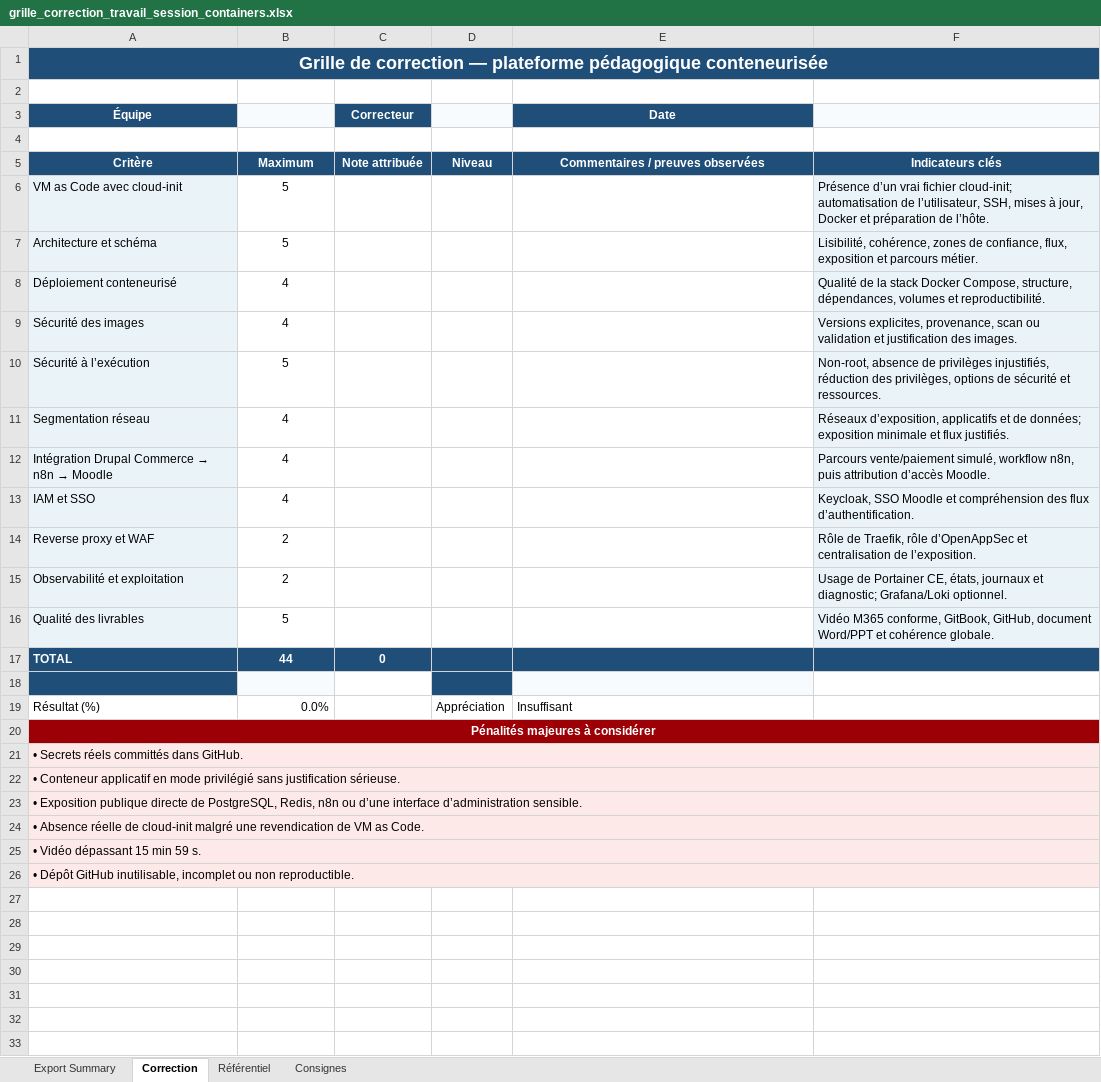
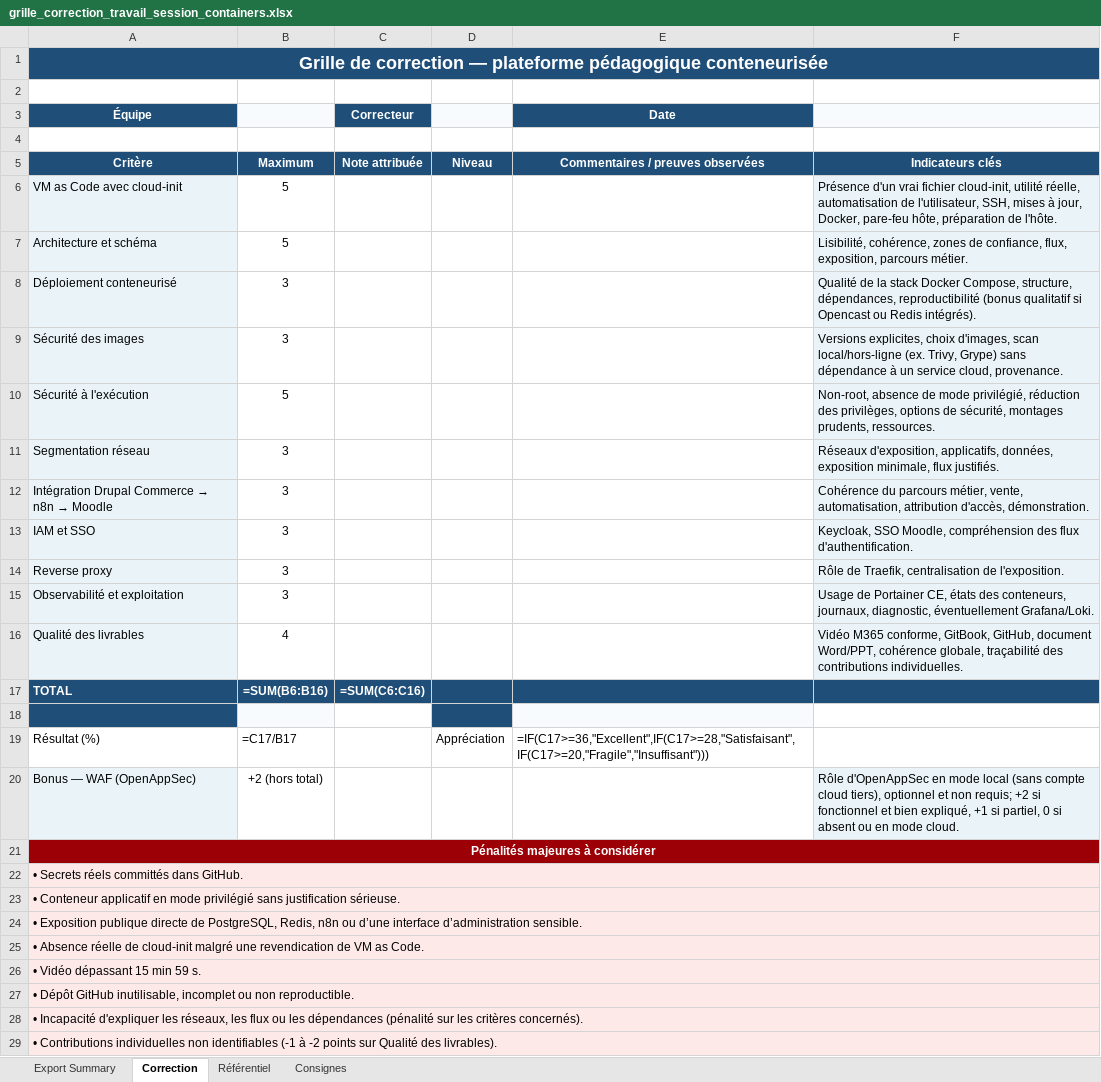
Before and after one commit to 20GHhub19/CR465-travail-de-session, an Excel workbook: xslx/grille_correction_travail_session_containers.xlsx, sheet Correction, drawn as a sheet; values as stored, in another font and other column widths than the file's, no borders; formulas without a stored value are shown as written; charts and pictures not drawn; removed rows and columns are numbered as before the commit, all else as after; the diff names each change by its address in the sheet, - before the commit and + after, or states it on an @@ line.

Commit message:
docs: fix mermaid syntax compatibility, sync xlsx grille with consolidated md
- replace 'actor' with 'participant' in sequence diagrams (actor
  keyword requires mermaid v9.2+, breaks on older renderers)
- split chained labeled arrow into two statements in the network
  segmentation flowchart for renderer compatibility
- xslx/grille_correction: fix criteria weights to match the
  canonical 40-point grille (was totaling 44 with WAF folded in as
  mandatory), rename 'Reverse proxy et WAF' to 'Reverse proxy',
  add separate 'Bonus - WAF (OpenAppSec)' row (+2 hors total) in
  Correction and Referentiel sheets, add 2 missing penalty bullets,
  fix video duration wording and WAF-is-bonus wording in Consignes

```diff
--- a/xslx/grille_correction_travail_session_containers.xlsx (sheet Correction)
+++ b/xslx/grille_correction_travail_session_containers.xlsx (sheet Correction)
-F6: Présence d’un vrai fichier cloud-init; automatisation de l’utilisateur, SSH, mises à jour, Docker et préparation de l’hôte.
+F6: Présence d'un vrai fichier cloud-init, utilité réelle, automatisation de l'utilisateur, SSH, mises à jour, Docker, pare-feu hôte, préparation de l'hôte.
-F7: …confiance, flux, exposition et parcours métier.
+F7: …confiance, flux, exposition, parcours métier.
-B8:B9: 4
+B8:B9: 3
-F8: …structure, dépendances, volumes et reproductibilité.
+F8: …structure, dépendances, reproductibilité (bonus qualitatif si Opencast ou Redis intégrés).
-F9: Versions explicites, provenance, scan ou validation et justification des images.
+F9: Versions explicites, choix d'images, scan local/hors-ligne (ex. Trivy, Grype) sans dépendance à un service cloud, provenance.
-A10 (Équipe): Sécurité à l’exécution
+A10 (Équipe): Sécurité à l'exécution
-F10: …absence de privilèges injustifiés, réduction des privilèges, options de sécurité et ressources.
+F10: …absence de mode privilégié, réduction des privilèges, options de sécurité, montages prudents, ressources.
-B11:B13: 4
+B11:B13: 3
-F11: Réseaux d’exposition, applicatifs et de données; exposition minimale et flux justifiés.
+F11: Réseaux d'exposition, applicatifs, données, exposition minimale, flux justifiés.
-F12: Parcours vente/paiement simulé, workflow n8n, puis attribution d’accès Moodle.
+F12: Cohérence du parcours métier, vente, automatisation, attribution d'accès, démonstration.
-F13: Keycloak, SSO Moodle et compréhension des flux d’authentification.
+F13: Keycloak, SSO Moodle, compréhension des flux d'authentification.
-row 14: Reverse proxy et WAF | 2 |  |  |  | Rôle de Traefik, rôle d’OpenAppSec et centralisation de l’exposition.
+row 14: Reverse proxy | 3 |  |  |  | Rôle de Traefik, centralisation de l'exposition.
-B15: 2
+B15: 3
-F15: …Portainer CE, états, journaux et diagnostic; Grafana/Loki optionnel.
+F15: …Portainer CE, états des conteneurs, journaux, diagnostic, éventuellement Grafana/Loki.
-B16: 5
+B16: 4
-F16: …GitHub, document Word/PPT et cohérence globale.
+F16: …GitHub, document Word/PPT, cohérence globale, traçabilité des contributions individuelles.
-B17: 44
+B17: =SUM(B6:B16)
-C17 (Correcteur): 0
+C17 (Correcteur): =SUM(C6:C16)
-B19: 0.0%
+B19: =C17/B17
-E19 (Date): Insuffisant
+E19 (Date): =IF(C17>=36,"Excellent",IF(C17>=28,"Satisfaisant",IF(C17>=20,"Fragile","Insuffisant")))
+row 20: Bonus — WAF (OpenAppSec) | +2 (hors total) |  |  |  | Rôle d'OpenAppSec en mode local (sans compte cloud tiers), optionnel et non requis; +2 si fonctionnel et bien expliqué, +1 si partiel, 0 si absent ou en mode cloud.
+row 28: • Incapacité d'expliquer les réseaux, les flux ou les dépendances (pénalité sur les critères concernés).
+row 29: • Contributions individuelles non identifiables (-1 à -2 points sur Qualité des livrables).
```
Also changed, not shown: sheet Référentiel, sheet Consignes, charts or pictures, 3 other files.
